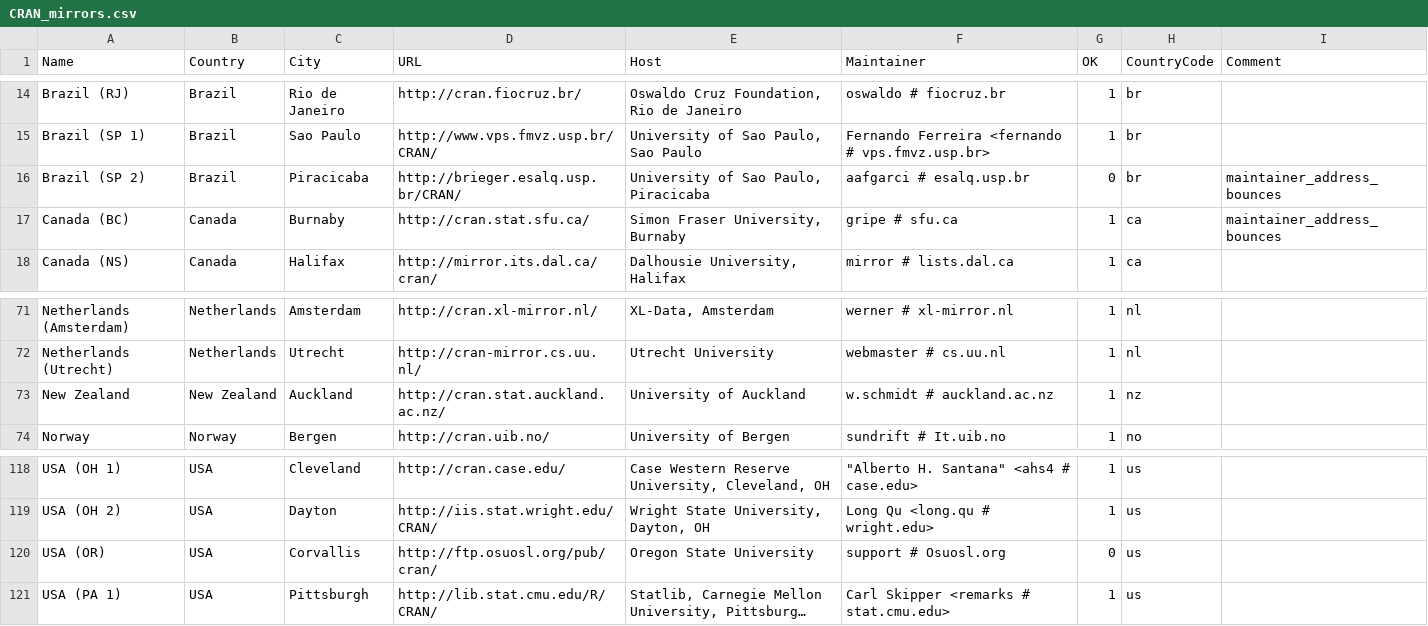
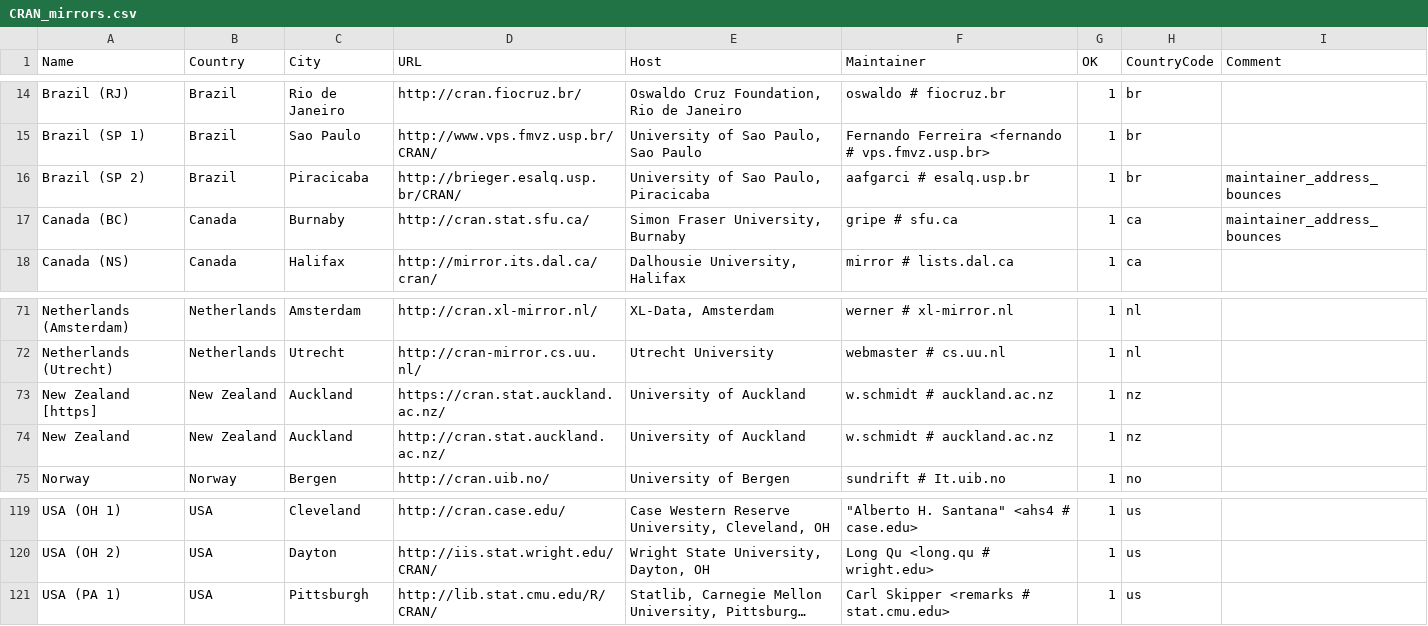
Before and after one commit to wch/r-source, a CSV file: doc/CRAN_mirrors.csv, drawn as a sheet; only a part is shown, gaps mark what is left out; long unchanged cells end in …; removed rows and columns are numbered as before the commit, all else as after; the diff names each change by its address in the sheet, - before the commit and + after, or states it on an @@ line.

Commit message:
Updated.
git-svn-id: https://svn.r-project.org/R/trunk@70072 00db46b3-68df-0310-9c12-caf00c1e9a41

```diff
--- a/doc/CRAN_mirrors.csv
+++ b/doc/CRAN_mirrors.csv
-G16 (OK): 0
+G16 (OK): 1
+row 73: New Zealand [https] | New Zealand | Auckland | https://cran.stat.auckland.ac.nz/ | University of Auckland | w.schmidt # auckland.ac.nz | 1 | nz
-row 120: USA (OR) | USA | Corvallis | http://ftp.osuosl.org/pub/cran/ | Oregon State University | support # Osuosl.org | 0 | us
```
